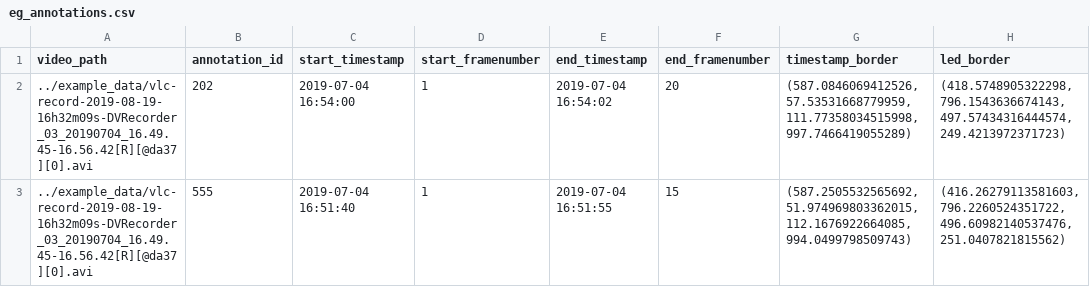
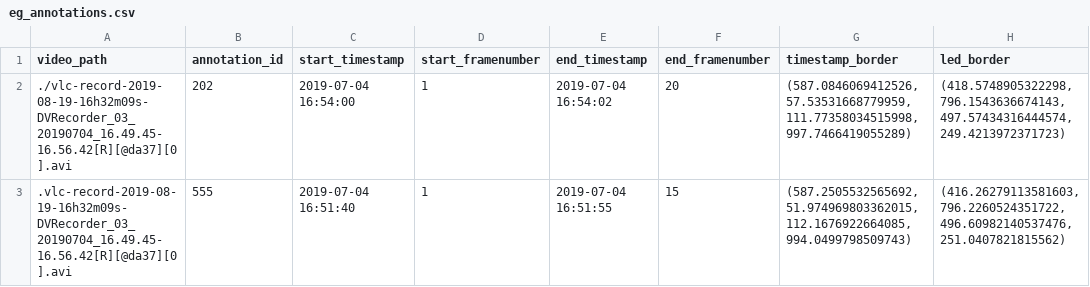
Before and after one commit to thejasvibr/match_audio_to_video, a CSV file: example_data/eg_annotations.csv, drawn as a sheet.

Commit message:
latest version with demonstrated successful audio matching for field video annotations

```diff
--- a/example_data/eg_annotations.csv
+++ b/example_data/eg_annotations.csv
@@ -1,3 +1,3 @@
 video_path,annotation_id,start_timestamp,start_framenumber,end_timestamp,end_framenumber,timestamp_border,led_border
-../example_data/vlc-record-2019-08-19-16h32m09s-DVRecorder_03_20190704_16.49.45-16.56.42[R][@da37][0].avi,202,2019-07-04 16:54:00,1,2019-07-04 16:54:02,20,"(587.0846069412526, 57.53531668779959, 111.77358034515998, 997.7466419055289)","(418.5748905322298, 796.1543636674143, 497.57434316444574, 249.4213972371723)"
-../example_data/vlc-record-2019-08-19-16h32m09s-DVRecorder_03_20190704_16.49.45-16.56.42[R][@da37][0].avi,555,2019-07-04 16:51:40,1,2019-07-04 16:51:55,15,"(587.2505532565692, 51.974969803362015, 112.1676922664085, 994.0499798509743)","(416.26279113581603, 796.2260524351722, 496.60982140537476, 251.0407821815562)"
+./vlc-record-2019-08-19-16h32m09s-DVRecorder_03_20190704_16.49.45-16.56.42[R][@da37][0].avi,202,2019-07-04 16:54:00,1,2019-07-04 16:54:02,20,"(587.0846069412526, 57.53531668779959, 111.77358034515998, 997.7466419055289)","(418.5748905322298, 796.1543636674143, 497.57434316444574, 249.4213972371723)"
+.vlc-record-2019-08-19-16h32m09s-DVRecorder_03_20190704_16.49.45-16.56.42[R][@da37][0].avi,555,2019-07-04 16:51:40,1,2019-07-04 16:51:55,15,"(587.2505532565692, 51.974969803362015, 112.1676922664085, 994.0499798509743)","(416.26279113581603, 796.2260524351722, 496.60982140537476, 251.0407821815562)"
```
Also changed, not shown: 4 other files.
